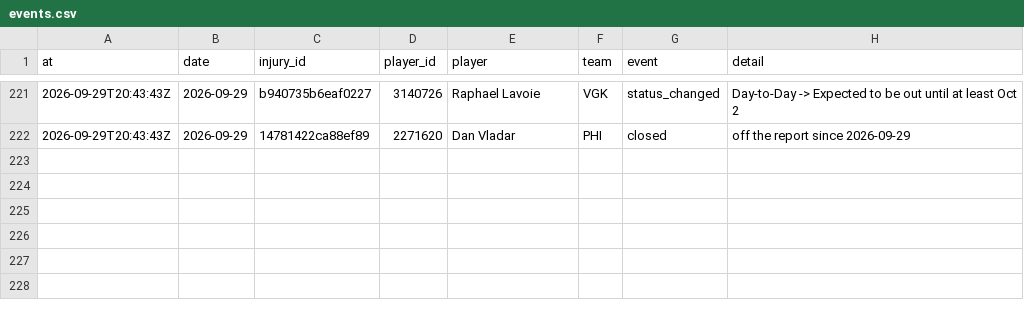
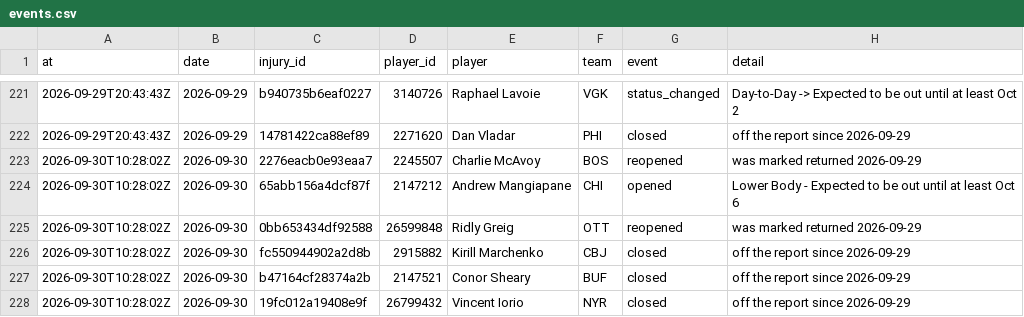
Before and after one commit to ajpayzant/NHL-Injury-Tool, a CSV file: data/events.csv, drawn as a sheet; only a part is shown, gaps mark what is left out.

```diff
--- a/data/events.csv
+++ b/data/events.csv
@@ -222 +222,7 @@ at,date,injury_id,player_id,player,team,event,detail
 2026-09-29T20:43:43Z,2026-09-29,14781422ca88ef89,2271620,Dan Vladar,PHI,closed,off the report since 2026-09-29
+2026-09-30T10:28:02Z,2026-09-30,2276eacb0e93eaa7,2245507,Charlie McAvoy,BOS,reopened,was marked returned 2026-09-29
+2026-09-30T10:28:02Z,2026-09-30,65abb156a4dcf87f,2147212,Andrew Mangiapane,CHI,opened,Lower Body - Expected to be out until at least Oct 6
+2026-09-30T10:28:02Z,2026-09-30,0bb653434df92588,26599848,Ridly Greig,OTT,reopened,was marked returned 2026-09-29
+2026-09-30T10:28:02Z,2026-09-30,fc550944902a2d8b,2915882,Kirill Marchenko,CBJ,closed,off the report since 2026-09-29
+2026-09-30T10:28:02Z,2026-09-30,b47164cf28374a2b,2147521,Conor Sheary,BUF,closed,off the report since 2026-09-29
+2026-09-30T10:28:02Z,2026-09-30,19fc012a19408e9f,26799432,Vincent Iorio,NYR,closed,off the report since 2026-09-29
```
Also changed, not shown: data/injuries.csv, data/nhl/games.csv, 4 other files.
